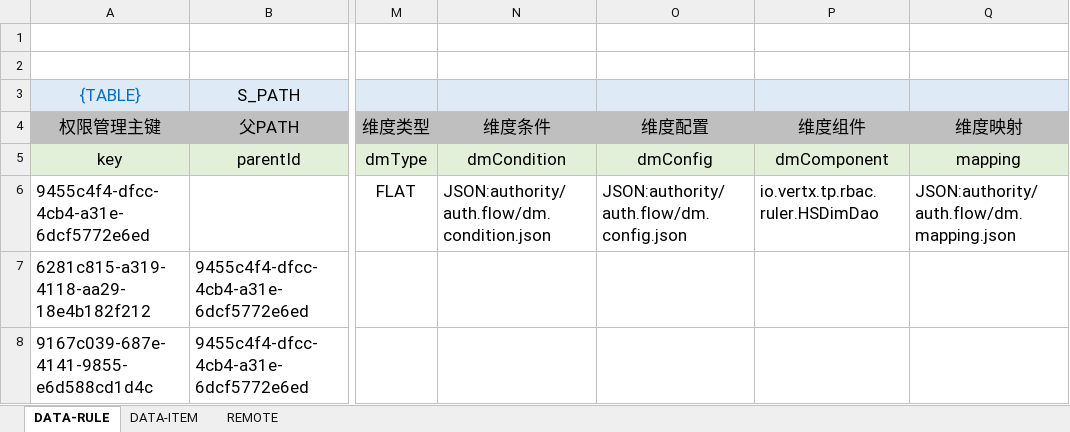
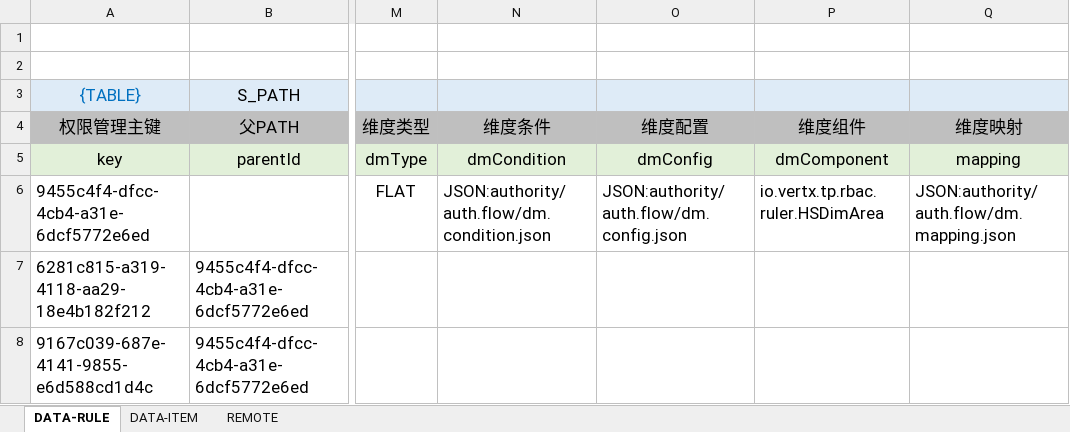
Before and after one commit to silentbalanceyh/vertx-zero, an Excel workbook: vertx-pin/zero-wf/src/main/resources/plugin/wf/oob/data/authority.flow.xlsx, sheet DATA-RULE, drawn as a sheet; only a part is shown, gaps mark what is left out; values as stored, in another font and other column widths than the file's, no borders; the diff names each change by its address in the sheet, - before the commit and + after, or states it on an @@ line.

Commit message:
HS Component for Authority Management

```diff
--- a/vertx-pin/zero-wf/src/main/resources/plugin/wf/oob/data/authority.flow.xlsx (sheet DATA-RULE)
+++ b/vertx-pin/zero-wf/src/main/resources/plugin/wf/oob/data/authority.flow.xlsx (sheet DATA-RULE)
-P6 (维度组件): io.vertx.tp.rbac.ruler.HSDimDao
+P6 (维度组件): io.vertx.tp.rbac.ruler.HSDimArea
```
Also changed, not shown: 6 other files.
